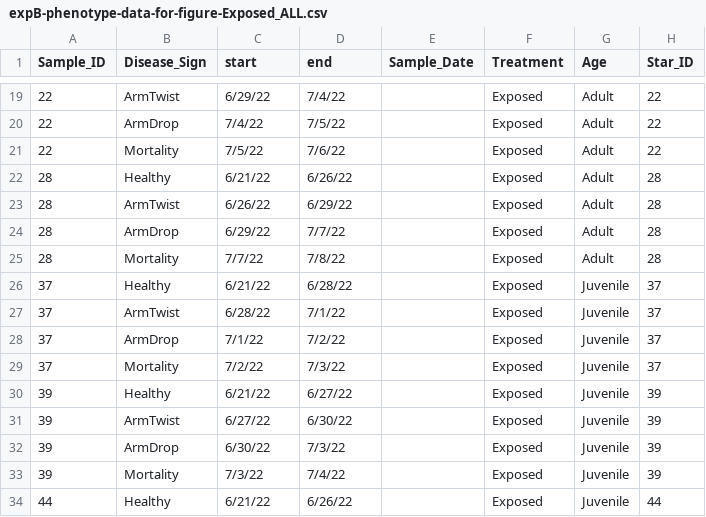
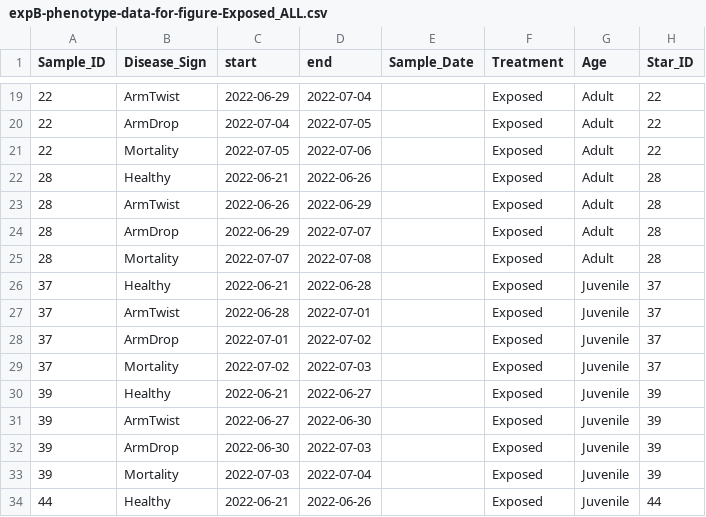
Before and after one commit to grace-ac/paper-pycno-sswd-2021-2022, a CSV file: analyses/26-visualizations/expB-phenotype-data-for-figure-Exposed_ALL.csv, drawn as a sheet; only a part is shown, gaps mark what is left out; the diff covers the shown part only.

```diff
--- a/analyses/26-visualizations/expB-phenotype-data-for-figure-Exposed_ALL.csv
+++ b/analyses/26-visualizations/expB-phenotype-data-for-figure-Exposed_ALL.csv
@@ -19,16 +19,16 @@
-22,ArmTwist,6/29/22,7/4/22,,Exposed,Adult,22
-22,ArmDrop,7/4/22,7/5/22,,Exposed,Adult,22
-22,Mortality,7/5/22,7/6/22,,Exposed,Adult,22
-28,Healthy,6/21/22,6/26/22,,Exposed,Adult,28
-28,ArmTwist,6/26/22,6/29/22,,Exposed,Adult,28
-28,ArmDrop,6/29/22,7/7/22,,Exposed,Adult,28
-28,Mortality,7/7/22,7/8/22,,Exposed,Adult,28
-37,Healthy,6/21/22,6/28/22,,Exposed,Juvenile,37
-37,ArmTwist,6/28/22,7/1/22,,Exposed,Juvenile,37
-37,ArmDrop,7/1/22,7/2/22,,Exposed,Juvenile,37
-37,Mortality,7/2/22,7/3/22,,Exposed,Juvenile,37
-39,Healthy,6/21/22,6/27/22,,Exposed,Juvenile,39
-39,ArmTwist,6/27/22,6/30/22,,Exposed,Juvenile,39
-39,ArmDrop,6/30/22,7/3/22,,Exposed,Juvenile,39
-39,Mortality,7/3/22,7/4/22,,Exposed,Juvenile,39
-44,Healthy,6/21/22,6/26/22,,Exposed,Juvenile,44
+22,ArmTwist,2022-06-29,2022-07-04,,Exposed,Adult,22
+22,ArmDrop,2022-07-04,2022-07-05,,Exposed,Adult,22
+22,Mortality,2022-07-05,2022-07-06,,Exposed,Adult,22
+28,Healthy,2022-06-21,2022-06-26,,Exposed,Adult,28
+28,ArmTwist,2022-06-26,2022-06-29,,Exposed,Adult,28
+28,ArmDrop,2022-06-29,2022-07-07,,Exposed,Adult,28
+28,Mortality,2022-07-07,2022-07-08,,Exposed,Adult,28
+37,Healthy,2022-06-21,2022-06-28,,Exposed,Juvenile,37
+37,ArmTwist,2022-06-28,2022-07-01,,Exposed,Juvenile,37
+37,ArmDrop,2022-07-01,2022-07-02,,Exposed,Juvenile,37
+37,Mortality,2022-07-02,2022-07-03,,Exposed,Juvenile,37
+39,Healthy,2022-06-21,2022-06-27,,Exposed,Juvenile,39
+39,ArmTwist,2022-06-27,2022-06-30,,Exposed,Juvenile,39
+39,ArmDrop,2022-06-30,2022-07-03,,Exposed,Juvenile,39
+39,Mortality,2022-07-03,2022-07-04,,Exposed,Juvenile,39
+44,Healthy,2022-06-21,2022-06-26,,Exposed,Juvenile,44
```
Also changed, not shown: 120 edited cells elsewhere in this file.
